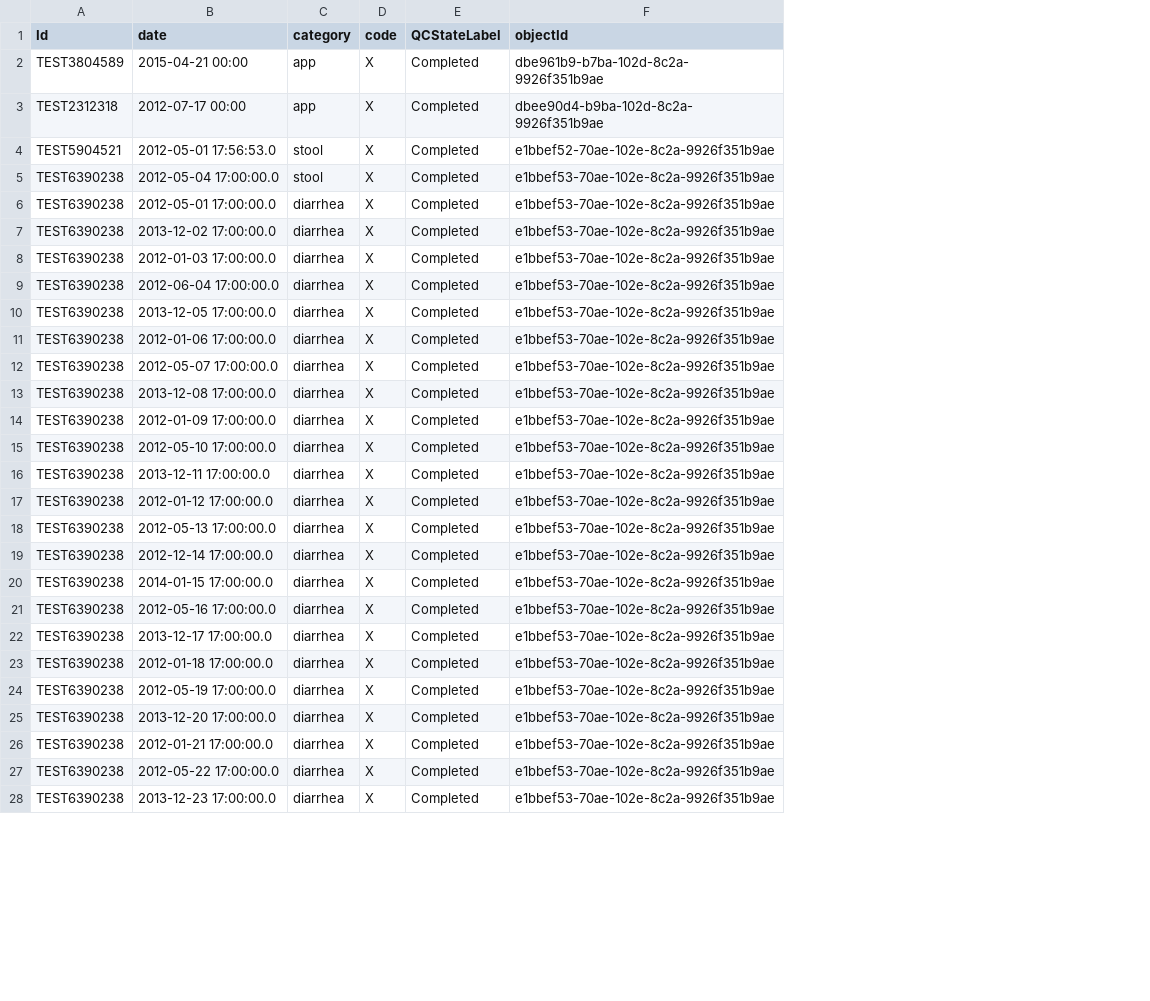
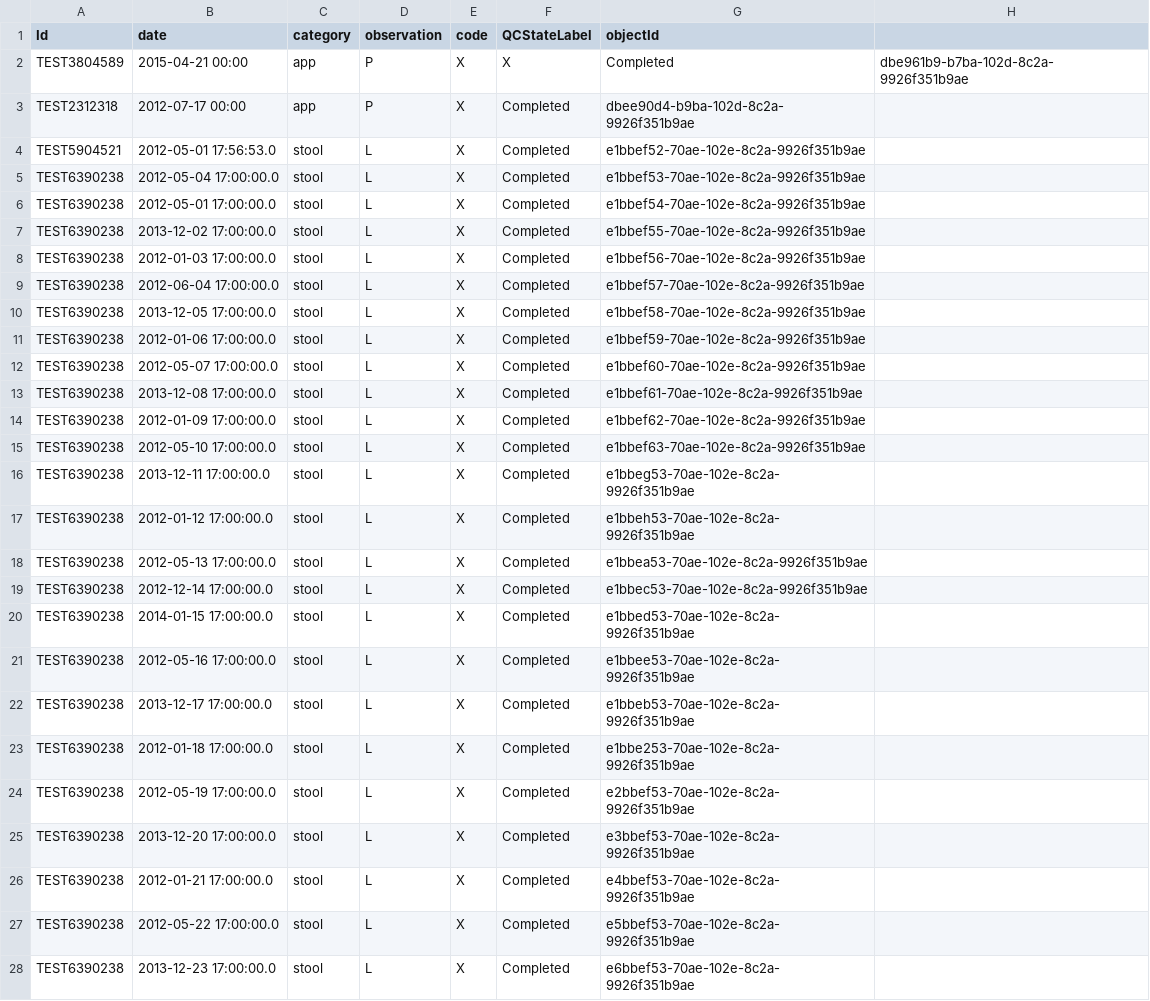
Before and after one commit to LabKey/cnprcEHRModules, a TSV file: cnprc_ehr/resources/referenceStudy/datasets/dataset1023.tsv, drawn as a sheet; only a part is shown; addresses are those after the commit; the diff covers the shown part only; the diff names each change by its address in the sheet, - before the commit and + after, or states it on an @@ line.

Commit message:
Added observation filter in calendar query. Added observation to test data. Updated automated test as per these changes.

```diff
--- a/cnprc_ehr/resources/referenceStudy/datasets/dataset1023.tsv
+++ b/cnprc_ehr/resources/referenceStudy/datasets/dataset1023.tsv
+column D (observation), rows 2-28: P | P | L | L | L | L | L | L | L | L | L | L | L | L | L | L | L | L | L | L | L | L | L | L | L | L | L
+column H, row 2: dbe961b9-b7ba-102d-8c2a-9926f351b9ae
-F2 (QCStateLabel): Completed
+F2 (QCStateLabel): X
-G2 (objectId): dbe961b9-b7ba-102d-8c2a-9926f351b9ae
+G2 (objectId): Completed
-C6:C28 (category): diarrhea
+C6:C28 (category): stool
-G6 (objectId): e1bbef53-70ae-102e-8c2a-9926f351b9ae
+G6 (objectId): e1bbef54-70ae-102e-8c2a-9926f351b9ae
-G7 (objectId): e1bbef53-70ae-102e-8c2a-9926f351b9ae
+G7 (objectId): e1bbef55-70ae-102e-8c2a-9926f351b9ae
-G8 (objectId): e1bbef53-70ae-102e-8c2a-9926f351b9ae
+G8 (objectId): e1bbef56-70ae-102e-8c2a-9926f351b9ae
-G9 (objectId): e1bbef53-70ae-102e-8c2a-9926f351b9ae
+G9 (objectId): e1bbef57-70ae-102e-8c2a-9926f351b9ae
-G10 (objectId): e1bbef53-70ae-102e-8c2a-9926f351b9ae
+G10 (objectId): e1bbef58-70ae-102e-8c2a-9926f351b9ae
-G11 (objectId): e1bbef53-70ae-102e-8c2a-9926f351b9ae
+G11 (objectId): e1bbef59-70ae-102e-8c2a-9926f351b9ae
-G12 (objectId): e1bbef53-70ae-102e-8c2a-9926f351b9ae
+G12 (objectId): e1bbef60-70ae-102e-8c2a-9926f351b9ae
-G13 (objectId): e1bbef53-70ae-102e-8c2a-9926f351b9ae
+G13 (objectId): e1bbef61-70ae-102e-8c2a-9926f351b9ae
-G14 (objectId): e1bbef53-70ae-102e-8c2a-9926f351b9ae
+G14 (objectId): e1bbef62-70ae-102e-8c2a-9926f351b9ae
-G15 (objectId): e1bbef53-70ae-102e-8c2a-9926f351b9ae
+G15 (objectId): e1bbef63-70ae-102e-8c2a-9926f351b9ae
-G16 (objectId): e1bbef53-70ae-102e-8c2a-9926f351b9ae
+G16 (objectId): e1bbeg53-70ae-102e-8c2a-9926f351b9ae
-G17 (objectId): e1bbef53-70ae-102e-8c2a-9926f351b9ae
+G17 (objectId): e1bbeh53-70ae-102e-8c2a-9926f351b9ae
-G18 (objectId): e1bbef53-70ae-102e-8c2a-9926f351b9ae
+G18 (objectId): e1bbea53-70ae-102e-8c2a-9926f351b9ae
-G19 (objectId): e1bbef53-70ae-102e-8c2a-9926f351b9ae
+G19 (objectId): e1bbec53-70ae-102e-8c2a-9926f351b9ae
-G20 (objectId): e1bbef53-70ae-102e-8c2a-9926f351b9ae
+G20 (objectId): e1bbed53-70ae-102e-8c2a-9926f351b9ae
-G21 (objectId): e1bbef53-70ae-102e-8c2a-9926f351b9ae
+G21 (objectId): e1bbee53-70ae-102e-8c2a-9926f351b9ae
-G22 (objectId): e1bbef53-70ae-102e-8c2a-9926f351b9ae
+G22 (objectId): e1bbeb53-70ae-102e-8c2a-9926f351b9ae
-G23 (objectId): e1bbef53-70ae-102e-8c2a-9926f351b9ae
+G23 (objectId): e1bbe253-70ae-102e-8c2a-9926f351b9ae
-G24 (objectId): e1bbef53-70ae-102e-8c2a-9926f351b9ae
+G24 (objectId): e2bbef53-70ae-102e-8c2a-9926f351b9ae
-G25 (objectId): e1bbef53-70ae-102e-8c2a-9926f351b9ae
+G25 (objectId): e3bbef53-70ae-102e-8c2a-9926f351b9ae
-G26 (objectId): e1bbef53-70ae-102e-8c2a-9926f351b9ae
+G26 (objectId): e4bbef53-70ae-102e-8c2a-9926f351b9ae
-G27 (objectId): e1bbef53-70ae-102e-8c2a-9926f351b9ae
+G27 (objectId): e5bbef53-70ae-102e-8c2a-9926f351b9ae
-G28 (objectId): e1bbef53-70ae-102e-8c2a-9926f351b9ae
+G28 (objectId): e6bbef53-70ae-102e-8c2a-9926f351b9ae
```
Also changed, not shown: 15 edited cells elsewhere in this file, 2 other files.
